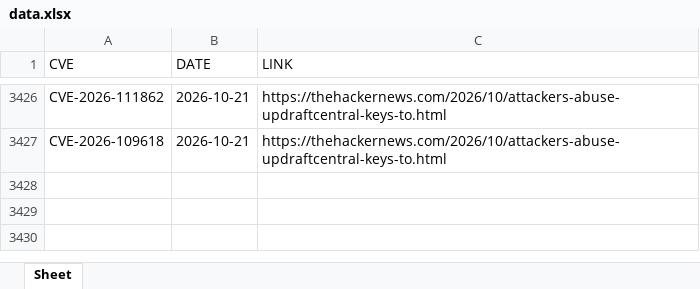
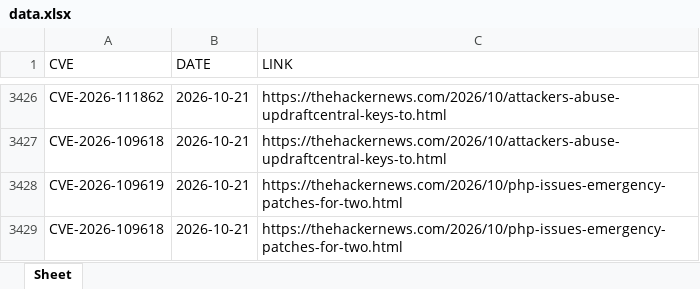
Before and after one commit to thanujbtech-lgtm/hackernews_cve, an Excel workbook: data.xlsx, sheet Sheet, drawn as a sheet; only a part is shown, gaps mark what is left out; values as stored, in another font and other column widths than the file's, no borders; the diff names each change by its address in the sheet, - before the commit and + after, or states it on an @@ line.

```diff
--- a/data.xlsx (sheet Sheet)
+++ b/data.xlsx (sheet Sheet)
+row 3428: CVE-2026-109619 | 2026-10-21 | https://thehackernews.com/2026/10/php-issues-emergency-patches-for-two.html
+row 3429: CVE-2026-109618 | 2026-10-21 | https://thehackernews.com/2026/10/php-issues-emergency-patches-for-two.html
```
